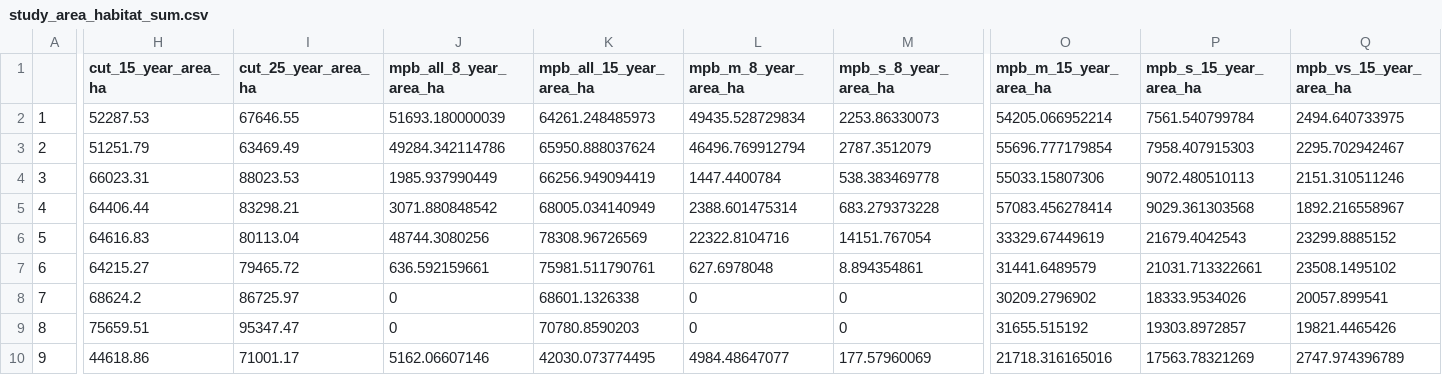
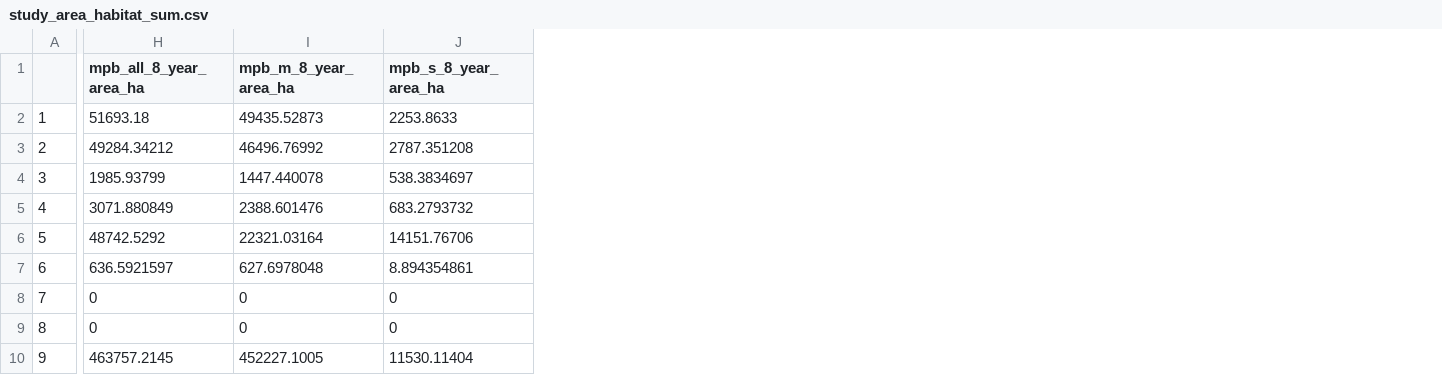
Before and after one commit to bcgov/moose_lch, a CSV file: data/study_area_habitat_sum.csv, drawn as a sheet; only a part is shown, gaps mark what is left out; removed rows and columns are numbered as before the commit, all else as after; the diff covers the shown part only; the diff names each change by its address in the sheet, - before the commit and + after, or states it on an @@ line.

Commit message:
updated mpb and surival data; ME model analysis results

```diff
--- a/data/study_area_habitat_sum.csv
+++ b/data/study_area_habitat_sum.csv
-column H (cut_15_year_area_ha), rows 2-10: 52287.53 | 51251.79 | 66023.31 | 64406.44 | 64616.83 | 64215.27 | 68624.2 | 75659.51 | 44618.86
-column I (cut_25_year_area_ha), rows 2-10: 67646.55 | 63469.49 | 88023.53 | 83298.21 | 80113.04 | 79465.72 | 86725.97 | 95347.47 | 71001.17
-column K (mpb_all_15_year_area_ha), rows 2-10: 64261.248485973 | 65950.888037624 | 66256.949094419 | 68005.034140949 | 78308.96726569 | 75981.511790761 | 68601.1326338 | 70780.8590203 | 42030.073774495
-column O (mpb_m_15_year_area_ha), rows 2-10: 54205.066952214 | 55696.777179854 | 55033.15807306 | 57083.456278414 | 33329.67449619 | 31441.6489579 | 30209.2796902 | 31655.515192 | 21718.316165016
-column P (mpb_s_15_year_area_ha), rows 2-10: 7561.540799784 | 7958.407915303 | 9072.480510113 | 9029.361303568 | 21679.4042543 | 21031.713322661 | 18333.9534026 | 19303.8972857 | 17563.78321269
-column Q (mpb_vs_15_year_area_ha), rows 2-10: 2494.640733975 | 2295.702942467 | 2151.310511246 | 1892.216558967 | 23299.8885152 | 23508.1495102 | 20057.899541 | 19821.4465426 | 2747.974396789
-H2 (mpb_all_8_year_area_ha): 51693.180000039
+H2 (mpb_all_8_year_area_ha): 51693.18
-I2 (mpb_m_8_year_area_ha): 49435.528729834
+I2 (mpb_m_8_year_area_ha): 49435.52873
-J2 (mpb_s_8_year_area_ha): 2253.86330073
+J2 (mpb_s_8_year_area_ha): 2253.8633
-H3 (mpb_all_8_year_area_ha): 49284.342114786
+H3 (mpb_all_8_year_area_ha): 49284.34212
-I3 (mpb_m_8_year_area_ha): 46496.769912794
+I3 (mpb_m_8_year_area_ha): 46496.76992
-J3 (mpb_s_8_year_area_ha): 2787.3512079
+J3 (mpb_s_8_year_area_ha): 2787.351208
-H4 (mpb_all_8_year_area_ha): 1985.937990449
+H4 (mpb_all_8_year_area_ha): 1985.93799
-I4 (mpb_m_8_year_area_ha): 1447.4400784
+I4 (mpb_m_8_year_area_ha): 1447.440078
-J4 (mpb_s_8_year_area_ha): 538.383469778
+J4 (mpb_s_8_year_area_ha): 538.3834697
-H5 (mpb_all_8_year_area_ha): 3071.880848542
+H5 (mpb_all_8_year_area_ha): 3071.880849
-I5 (mpb_m_8_year_area_ha): 2388.601475314
+I5 (mpb_m_8_year_area_ha): 2388.601476
-J5 (mpb_s_8_year_area_ha): 683.279373228
+J5 (mpb_s_8_year_area_ha): 683.2793732
-H6 (mpb_all_8_year_area_ha): 48744.3080256
+H6 (mpb_all_8_year_area_ha): 48742.5292
-I6 (mpb_m_8_year_area_ha): 22322.8104716
+I6 (mpb_m_8_year_area_ha): 22321.03164
-J6 (mpb_s_8_year_area_ha): 14151.767054
+J6 (mpb_s_8_year_area_ha): 14151.76706
-H7 (mpb_all_8_year_area_ha): 636.592159661
+H7 (mpb_all_8_year_area_ha): 636.5921597
-H10 (mpb_all_8_year_area_ha): 5162.06607146
+H10 (mpb_all_8_year_area_ha): 463757.2145
-I10 (mpb_m_8_year_area_ha): 4984.48647077
+I10 (mpb_m_8_year_area_ha): 452227.1005
-J10 (mpb_s_8_year_area_ha): 177.57960069
+J10 (mpb_s_8_year_area_ha): 11530.11404
```
Also changed, not shown: 37 edited cells elsewhere in this file, 42 other files.
